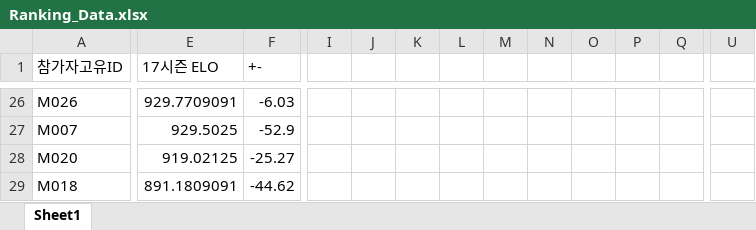
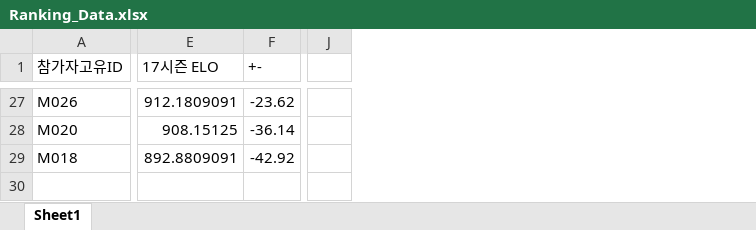
Before and after one commit to xldyxl/AllStar-Ranking-ELO-, an Excel workbook: Ranking_Data.xlsx, sheet Sheet1, drawn as a sheet; only a part is shown, gaps mark what is left out; values as stored, in another font and other column widths than the file's, no borders; removed rows and columns are numbered as before the commit, all else as after; rows hold the shown columns only; the diff covers the shown part only; the diff names each change by its address in the sheet, - before the commit and + after, or states it on an @@ line.

```diff
--- a/Ranking_Data.xlsx (sheet Sheet1)
+++ b/Ranking_Data.xlsx (sheet Sheet1)
-column I, empty
-column J, empty
-column K, empty
-column L, empty
-column M, empty
-column N, empty
-column O, empty
-column P, empty
-column Q, empty
-column U, empty
+column J, empty
-E27 (17시즌 ELO): 929.7709091
+E27 (17시즌 ELO): 912.1809091
-F27 (+-): -6.03
+F27 (+-): -23.62
-row 27: M007 | 929.5025 | -52.9
-E28 (17시즌 ELO): 919.02125
+E28 (17시즌 ELO): 908.15125
-F28 (+-): -25.27
+F28 (+-): -36.14
-E29 (17시즌 ELO): 891.1809091
+E29 (17시즌 ELO): 892.8809091
-F29 (+-): -44.62
+F29 (+-): -42.92
```
Also changed, not shown: 7 added rows, 6 removed rows, 2 removed columns and 34 edited cells elsewhere in this sheet.
